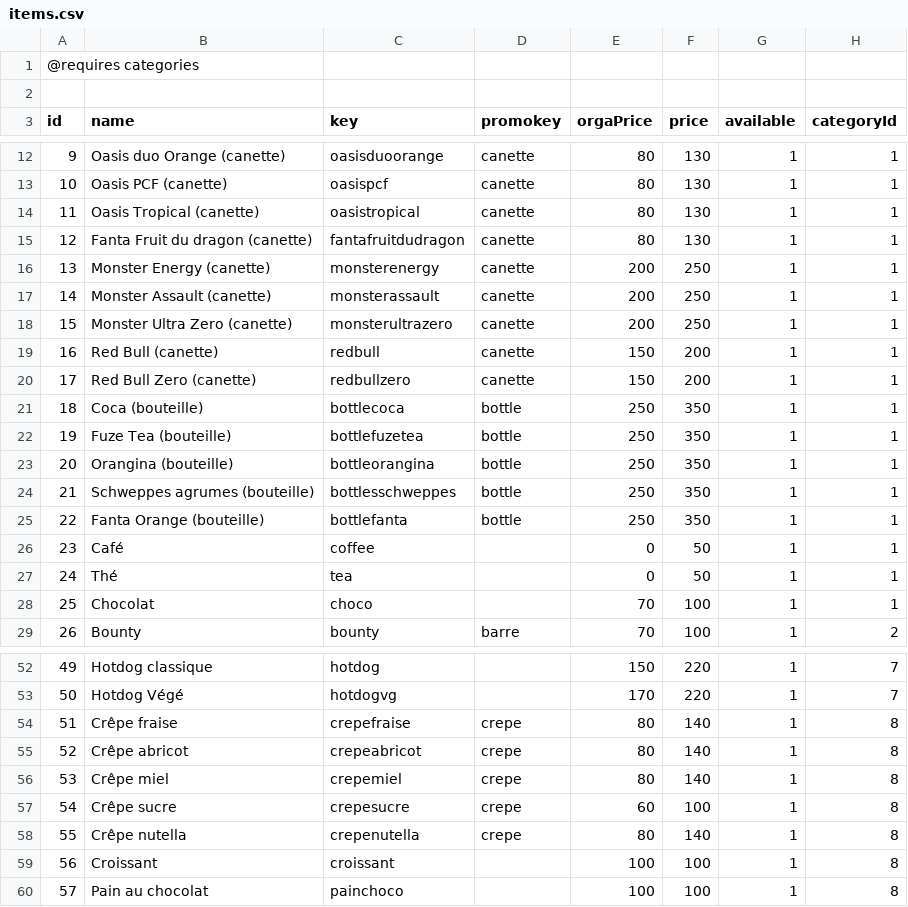
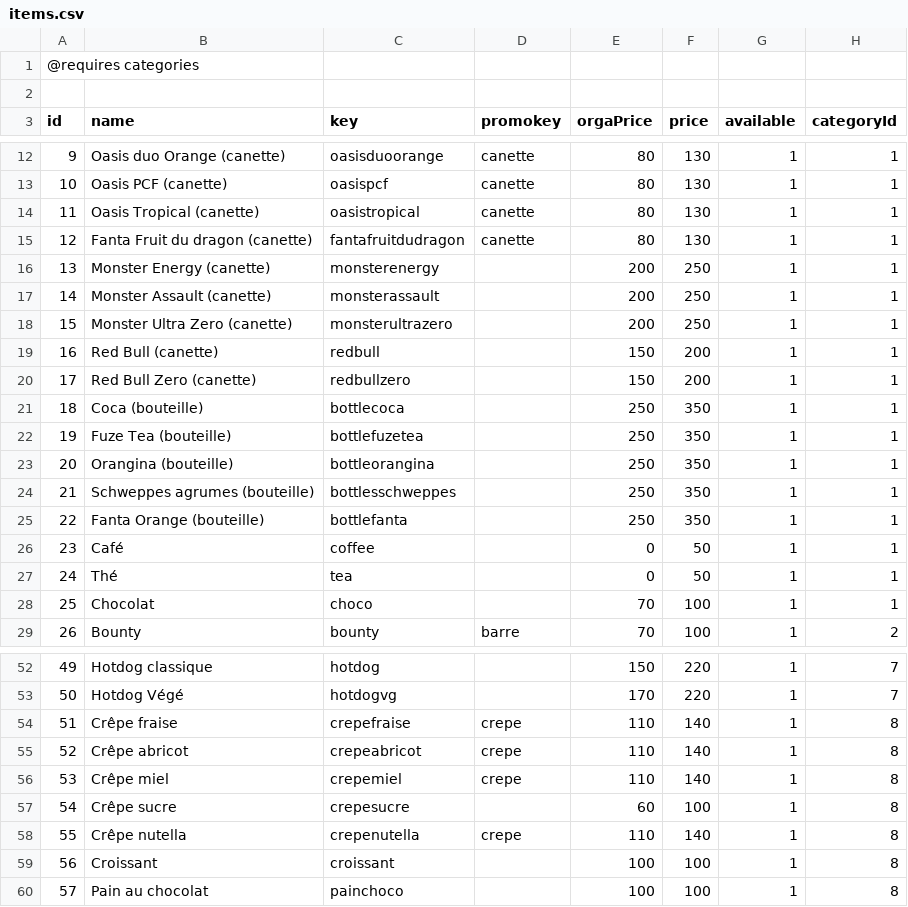
Before and after one commit to ungdev/UA-bouffe, a CSV file: seed/items.csv, drawn as a sheet; only a part is shown, gaps mark what is left out.

Commit message:
fix: prices

```diff
--- a/seed/items.csv
+++ b/seed/items.csv
@@ -15,12 +15,12 @@ id,name,key,promokey,orgaPrice,price,available,categoryId
 12,Fanta Fruit du dragon (canette),fantafruitdudragon,canette,80,130,1,1
-13,Monster Energy (canette),monsterenergy,canette,200,250,1,1
-14,Monster Assault (canette),monsterassault,canette,200,250,1,1
-15,Monster Ultra Zero (canette),monsterultrazero,canette,200,250,1,1
-16,Red Bull (canette),redbull,canette,150,200,1,1
-17,Red Bull Zero (canette),redbullzero,canette,150,200,1,1
-18,Coca (bouteille),bottlecoca,bottle,250,350,1,1
-19,Fuze Tea (bouteille),bottlefuzetea,bottle,250,350,1,1
-20,Orangina (bouteille),bottleorangina,bottle,250,350,1,1
-21,Schweppes agrumes (bouteille),bottlesschweppes,bottle,250,350,1,1
-22,Fanta Orange (bouteille),bottlefanta,bottle,250,350,1,1
+13,Monster Energy (canette),monsterenergy,,200,250,1,1
+14,Monster Assault (canette),monsterassault,,200,250,1,1
+15,Monster Ultra Zero (canette),monsterultrazero,,200,250,1,1
+16,Red Bull (canette),redbull,,150,200,1,1
+17,Red Bull Zero (canette),redbullzero,,150,200,1,1
+18,Coca (bouteille),bottlecoca,,250,350,1,1
+19,Fuze Tea (bouteille),bottlefuzetea,,250,350,1,1
+20,Orangina (bouteille),bottleorangina,,250,350,1,1
+21,Schweppes agrumes (bouteille),bottlesschweppes,,250,350,1,1
+22,Fanta Orange (bouteille),bottlefanta,,250,350,1,1
 23,Café,coffee,,0,50,1,1
@@ -53,7 +53,7 @@ id,name,key,promokey,orgaPrice,price,available,categoryId
 50,Hotdog Végé,hotdogvg,,170,220,1,7
-51,Crêpe fraise,crepefraise,crepe,80,140,1,8
-52,Crêpe abricot,crepeabricot,crepe,80,140,1,8
-53,Crêpe miel,crepemiel,crepe,80,140,1,8
-54,Crêpe sucre,crepesucre,crepe,60,100,1,8
-55,Crêpe nutella,crepenutella,crepe,80,140,1,8
+51,Crêpe fraise,crepefraise,crepe,110,140,1,8
+52,Crêpe abricot,crepeabricot,crepe,110,140,1,8
+53,Crêpe miel,crepemiel,crepe,110,140,1,8
+54,Crêpe sucre,crepesucre,,60,100,1,8
+55,Crêpe nutella,crepenutella,crepe,110,140,1,8
 56,Croissant,croissant,,100,100,1,8
```
